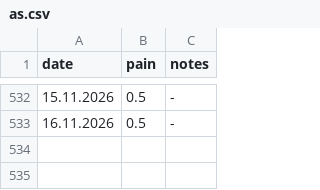
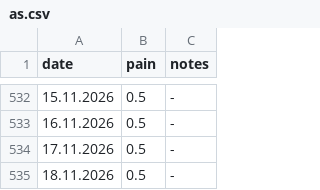
Before and after one commit to gungorMetehan/my_df, a CSV file: dfs/as.csv, drawn as a sheet; only a part is shown, gaps mark what is left out; the diff names each change by its address in the sheet, - before the commit and + after, or states it on an @@ line.

```diff
--- a/dfs/as.csv
+++ b/dfs/as.csv
+row 534: 17.11.2026 | 0.5 | -
+row 535: 18.11.2026 | 0.5 | -
```
